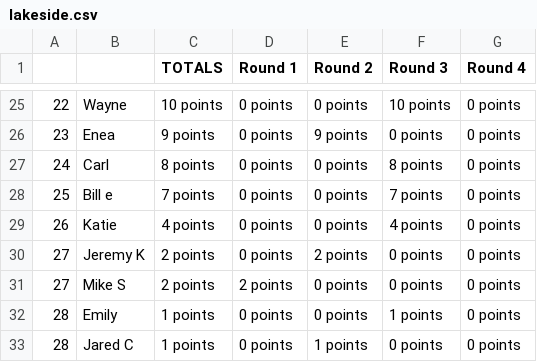
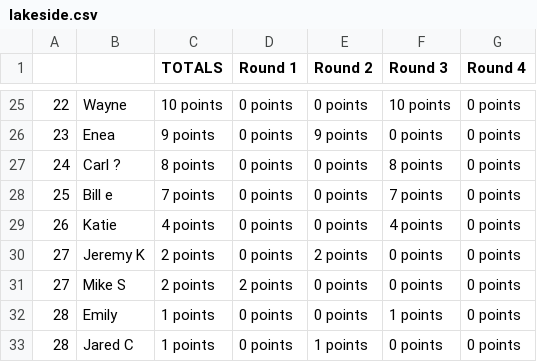
Before and after one commit to jff97/offsuitPokerLeagueLeaderboard, a CSV file: src/poker_scraper/data_service/legacy_data/lakeside.csv, drawn as a sheet; only a part is shown, gaps mark what is left out.

```diff
--- a/src/poker_scraper/data_service/legacy_data/lakeside.csv
+++ b/src/poker_scraper/data_service/legacy_data/lakeside.csv
@@ -26,3 +26,3 @@
 23,Enea,9 points,0 points,9 points,0 points,0 points
-24,Carl,8 points,0 points,0 points,8 points,0 points
+24,Carl ?,8 points,0 points,0 points,8 points,0 points
 25,Bill e,7 points,0 points,0 points,7 points,0 points
```
Also changed, not shown: src/poker_scraper/data_service/legacy_data/alibi.csv.
